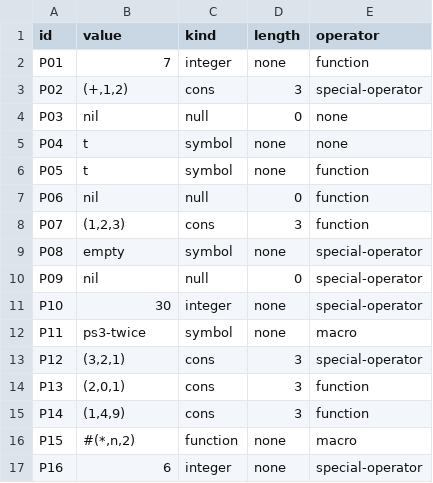
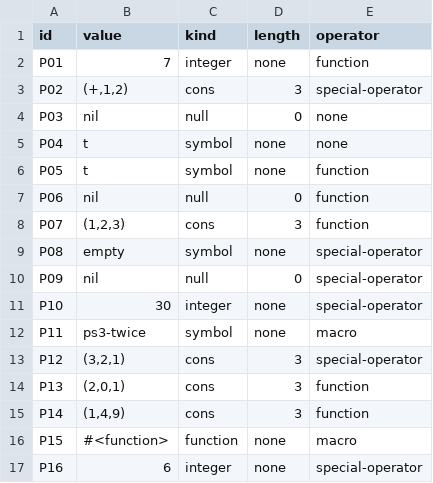
Before and after one commit to strg-ze/cmsc-124-ps3-starter, a TSV file: predictions.tsv, drawn as a sheet.

Commit message:
docs: update prediction for P15 to reflect correct function representation

```diff
--- a/predictions.tsv
+++ b/predictions.tsv
@@ -15,3 +15,3 @@ P13	(2,0,1)	cons	3	function
 P14	(1,4,9)	cons	3	function
-P15	#(*,n,2)	function	none	macro
+P15	#<function>	function	none	macro
 P16	6	integer	none	special-operator
```
Also changed, not shown: 1 other file.
